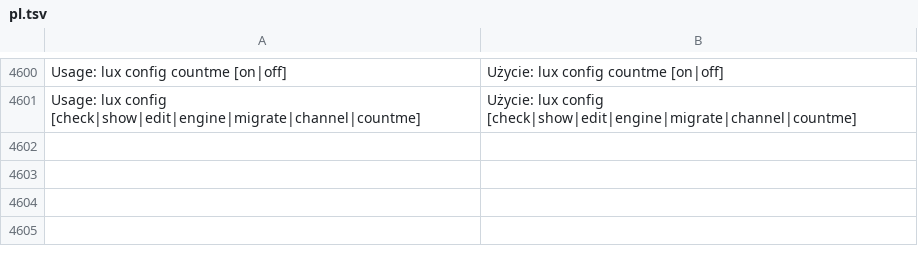
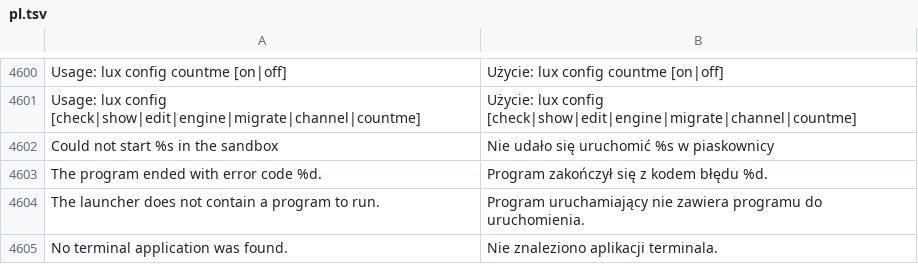
Before and after one commit to luxopes/LuxOS-Arch, a TSV file: packages/luxos-i18n/files/pl.tsv, drawn as a sheet; only a part is shown, gaps mark what is left out; the diff names each change by its address in the sheet, - before the commit and + after, or states it on an @@ line.

Commit message:
Lux Guard: Run in Sandbox opens a terminal only for text programs; GUI programs (ELF linking X11/GTK/Qt/SDL..., AppImage, GUI scripts, .desktop Terminal=false) run without one, failed GUI launch notifies (luxos-guard 1.0.0-4, luxos-i18n 53, luxos-docs 33)

```diff
--- a/packages/luxos-i18n/files/pl.tsv
+++ b/packages/luxos-i18n/files/pl.tsv
+row 4602: Could not start %s in the sandbox | Nie udało się uruchomić %s w piaskownicy
+row 4603: The program ended with error code %d. | Program zakończył się z kodem błędu %d.
+row 4604: The launcher does not contain a program to run. | Program uruchamiający nie zawiera programu do uruchomienia.
+row 4605: No terminal application was found. | Nie znaleziono aplikacji terminala.
```
Also changed, not shown: packages/luxos-i18n/files/cs.tsv, packages/luxos-i18n/files/hu.tsv, 24 other files.
